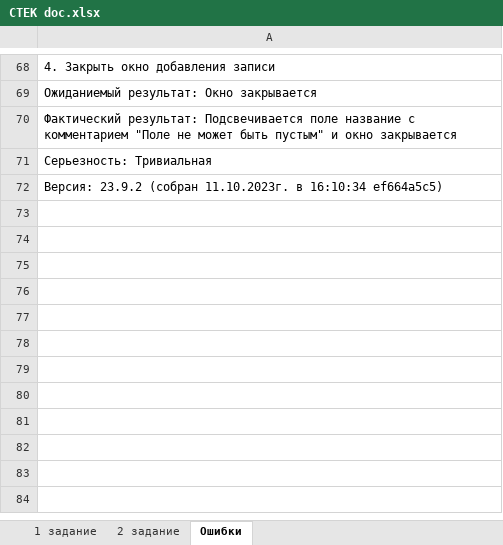
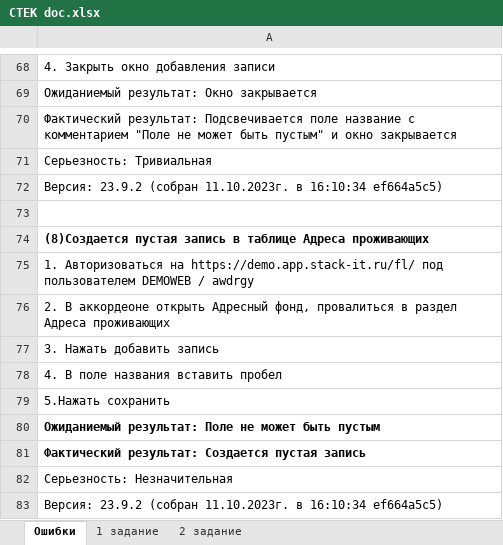
Before and after one commit to RyanGoslingov/stack, an Excel workbook: CTEK doc.xlsx, sheet Ошибки, drawn as a sheet; only a part is shown, gaps mark what is left out; values as stored, in another font and other column widths than the file's, no borders; charts and pictures not drawn; the diff names each change by its address in the sheet, - before the commit and + after, or states it on an @@ line.

```diff
--- a/CTEK doc.xlsx (sheet Ошибки)
+++ b/CTEK doc.xlsx (sheet Ошибки)
@@ sheet tab order changed: Ошибки | 1 задание | 2 задание @@
+row 73: (empty)
+row 74: (8)Создается пустая запись в таблице Адреса проживающих
+row 75: 1. Авторизоваться на https://demo.app.stack-it.ru/fl/ под пользователем DEMOWEB / awdrgy
+row 76: 2. В аккордеоне открыть Адресный фонд, провалиться в раздел Адреса проживающих
+row 77: 3. Нажать добавить запись
+row 78: 4. В поле названия вставить пробел
+row 79: 5.Нажать сохранить
+row 80: Ожиданиемый результат: Поле не может быть пустым
+row 81: Фактический результат: Создается пустая запись
+row 82: Серьезность: Незначительная
+row 83: Версия: 23.9.2 (собран 11.10.2023г. в 16:10:34 ef664a5c5)
```
Also changed, not shown: 9 other files.
